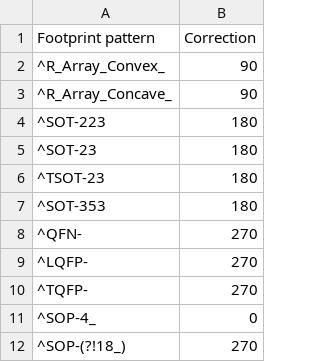
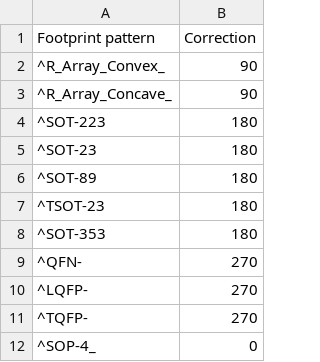
Before and after one commit to matthewlai/JLCKicadTools, a CSV file: jlc_kicad_tools/cpl_rotations_db.csv, drawn as a sheet; only a part is shown; the shorter side is filled out with more unchanged rows.

Commit message:
Added SOT-89 correction rotation

```diff
--- a/jlc_kicad_tools/cpl_rotations_db.csv
+++ b/jlc_kicad_tools/cpl_rotations_db.csv
@@ -5,2 +5,3 @@
 "^SOT-23",180
+"^SOT-89",180
 "^TSOT-23",180
```
